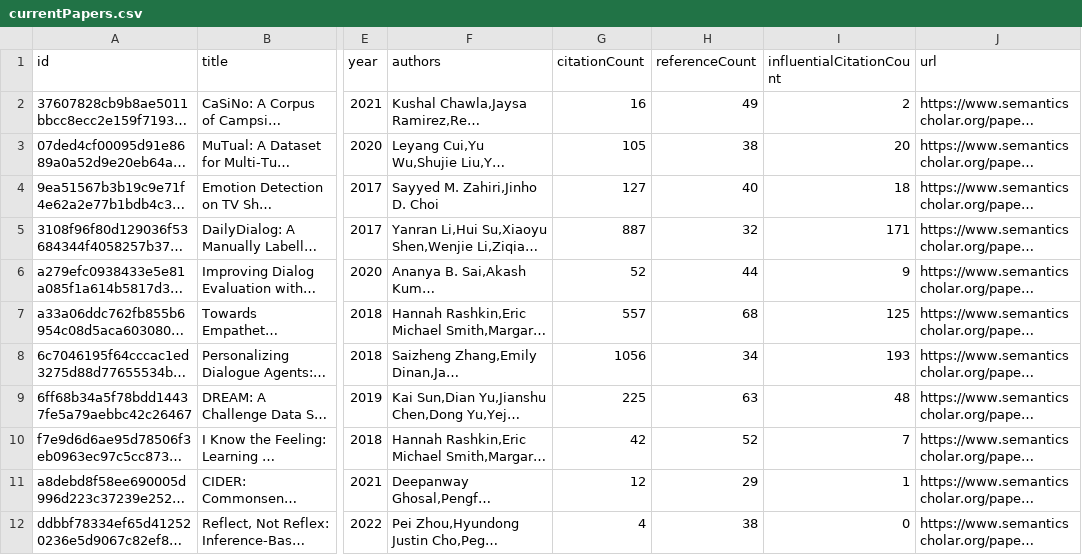
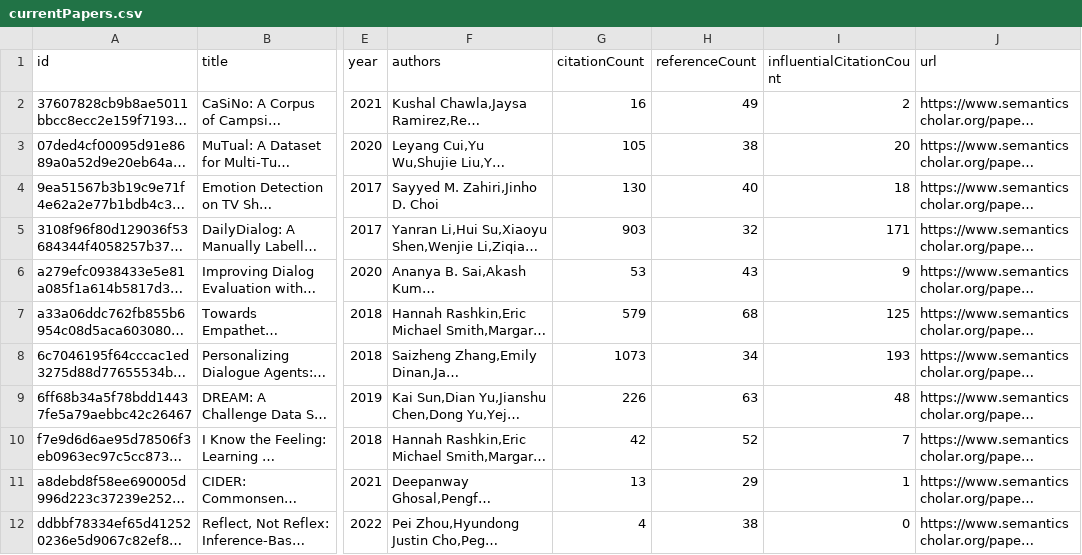
Before and after one commit to avi-jit/pegah-lit-review, a CSV file: data/currentPapers.csv, drawn as a sheet; only a part is shown, gaps mark what is left out; long unchanged cells end in …; the diff names each change by its address in the sheet, - before the commit and + after, or states it on an @@ line.

Commit message:
Update paper data

```diff
--- a/data/currentPapers.csv
+++ b/data/currentPapers.csv
-G4 (citationCount): 127
+G4 (citationCount): 130
-G5 (citationCount): 887
+G5 (citationCount): 903
-G6 (citationCount): 52
+G6 (citationCount): 53
-H6 (referenceCount): 44
+H6 (referenceCount): 43
-G7 (citationCount): 557
+G7 (citationCount): 579
-G8 (citationCount): 1056
+G8 (citationCount): 1073
-G9 (citationCount): 225
+G9 (citationCount): 226
-G11 (citationCount): 12
+G11 (citationCount): 13
```
Also changed, not shown: 2 other files.
